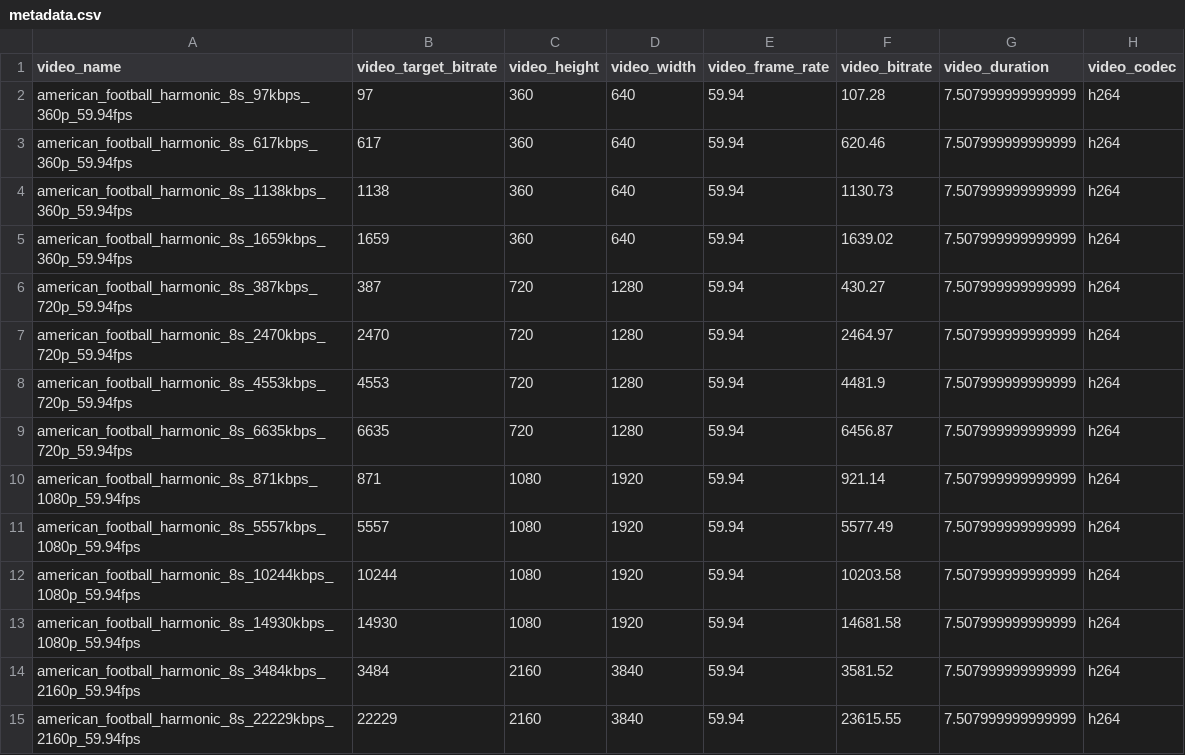
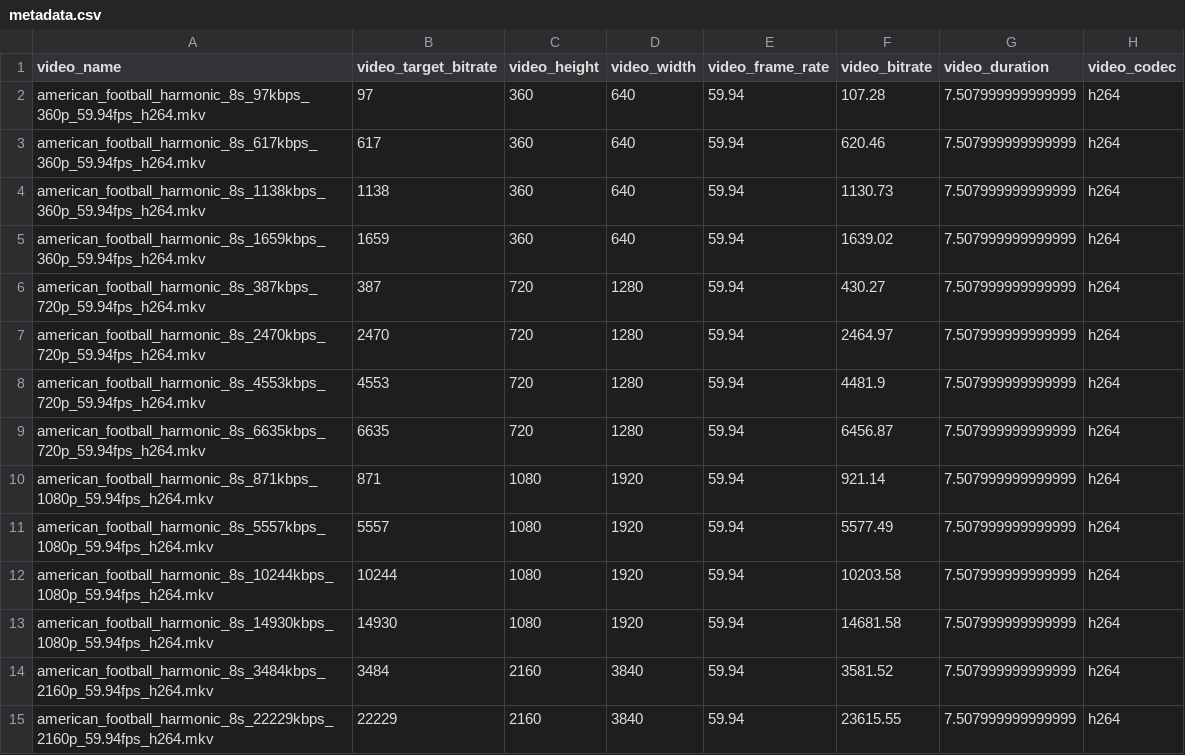
Before and after one commit to Telecommunication-Telemedia-Assessment/AVT-VQDB-UHD-1, a CSV file: test_2/metadata.csv, drawn as a sheet; only a part is shown; the diff covers the shown part only.

Commit message:
corrected names in all the csv files

```diff
--- a/test_2/metadata.csv
+++ b/test_2/metadata.csv
@@ -1,15 +1,15 @@
 video_name,video_target_bitrate,video_height,video_width,video_frame_rate,video_bitrate,video_duration,video_codec
-american_football_harmonic_8s_97kbps_360p_59.94fps,97,360,640,59.94,107.28,7.507999999999999,h264
-american_football_harmonic_8s_617kbps_360p_59.94fps,617,360,640,59.94,620.46,7.507999999999999,h264
-american_football_harmonic_8s_1138kbps_360p_59.94fps,1138,360,640,59.94,1130.73,7.507999999999999,h264
-american_football_harmonic_8s_1659kbps_360p_59.94fps,1659,360,640,59.94,1639.02,7.507999999999999,h264
-american_football_harmonic_8s_387kbps_720p_59.94fps,387,720,1280,59.94,430.27,7.507999999999999,h264
-american_football_harmonic_8s_2470kbps_720p_59.94fps,2470,720,1280,59.94,2464.97,7.507999999999999,h264
-american_football_harmonic_8s_4553kbps_720p_59.94fps,4553,720,1280,59.94,4481.9,7.507999999999999,h264
-american_football_harmonic_8s_6635kbps_720p_59.94fps,6635,720,1280,59.94,6456.87,7.507999999999999,h264
-american_football_harmonic_8s_871kbps_1080p_59.94fps,871,1080,1920,59.94,921.14,7.507999999999999,h264
-american_football_harmonic_8s_5557kbps_1080p_59.94fps,5557,1080,1920,59.94,5577.49,7.507999999999999,h264
-american_football_harmonic_8s_10244kbps_1080p_59.94fps,10244,1080,1920,59.94,10203.58,7.507999999999999,h264
-american_football_harmonic_8s_14930kbps_1080p_59.94fps,14930,1080,1920,59.94,14681.58,7.507999999999999,h264
-american_football_harmonic_8s_3484kbps_2160p_59.94fps,3484,2160,3840,59.94,3581.52,7.507999999999999,h264
-american_football_harmonic_8s_22229kbps_2160p_59.94fps,22229,2160,3840,59.94,23615.55,7.507999999999999,h264
+american_football_harmonic_8s_97kbps_360p_59.94fps_h264.mkv,97,360,640,59.94,107.28,7.507999999999999,h264
+american_football_harmonic_8s_617kbps_360p_59.94fps_h264.mkv,617,360,640,59.94,620.46,7.507999999999999,h264
+american_football_harmonic_8s_1138kbps_360p_59.94fps_h264.mkv,1138,360,640,59.94,1130.73,7.507999999999999,h264
+american_football_harmonic_8s_1659kbps_360p_59.94fps_h264.mkv,1659,360,640,59.94,1639.02,7.507999999999999,h264
+american_football_harmonic_8s_387kbps_720p_59.94fps_h264.mkv,387,720,1280,59.94,430.27,7.507999999999999,h264
+american_football_harmonic_8s_2470kbps_720p_59.94fps_h264.mkv,2470,720,1280,59.94,2464.97,7.507999999999999,h264
+american_football_harmonic_8s_4553kbps_720p_59.94fps_h264.mkv,4553,720,1280,59.94,4481.9,7.507999999999999,h264
+american_football_harmonic_8s_6635kbps_720p_59.94fps_h264.mkv,6635,720,1280,59.94,6456.87,7.507999999999999,h264
+american_football_harmonic_8s_871kbps_1080p_59.94fps_h264.mkv,871,1080,1920,59.94,921.14,7.507999999999999,h264
+american_football_harmonic_8s_5557kbps_1080p_59.94fps_h264.mkv,5557,1080,1920,59.94,5577.49,7.507999999999999,h264
+american_football_harmonic_8s_10244kbps_1080p_59.94fps_h264.mkv,10244,1080,1920,59.94,10203.58,7.507999999999999,h264
+american_football_harmonic_8s_14930kbps_1080p_59.94fps_h264.mkv,14930,1080,1920,59.94,14681.58,7.507999999999999,h264
+american_football_harmonic_8s_3484kbps_2160p_59.94fps_h264.mkv,3484,2160,3840,59.94,3581.52,7.507999999999999,h264
+american_football_harmonic_8s_22229kbps_2160p_59.94fps_h264.mkv,22229,2160,3840,59.94,23615.55,7.507999999999999,h264
```
Also changed, not shown: 178 edited cells elsewhere in this file, test_2/mos_ci.csv, test_2/objective_scores.csv, 9 other files.
